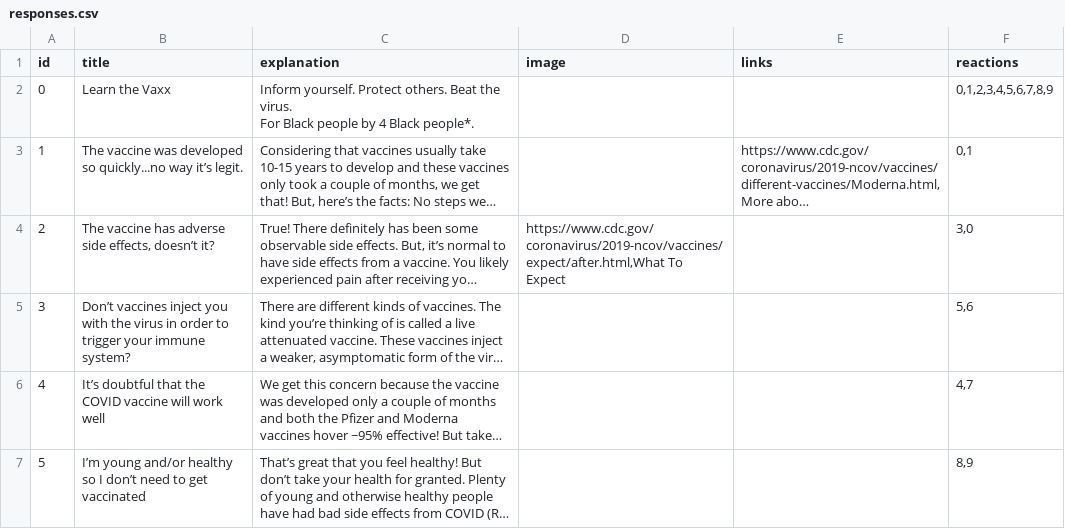
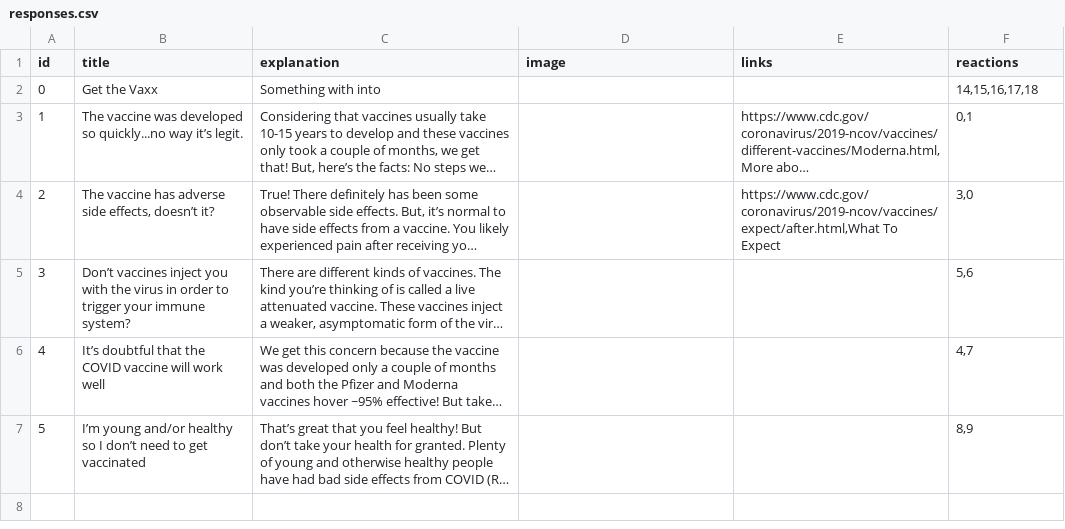
Before and after one commit to cewhitsett/learn_the_vaxx, a CSV file: extras/responses.csv, drawn as a sheet; long unchanged cells end in …; ↵ is a line break in a cell; the diff names each change by its address in the sheet, - before the commit and + after, or states it on an @@ line.

```diff
--- a/extras/responses.csv
+++ b/extras/responses.csv
-B2 (title): Learn the Vaxx
+B2 (title): Get the Vaxx
-C2 (explanation): Inform yourself. Protect others. Beat the virus. ↵ For Black people by 4 Black people*.
+C2 (explanation): Something with into
-F2 (reactions): 0,1,2,3,4,5,6,7,8,9
+F2 (reactions): 14,15,16,17,18
-D4 (image): https://www.cdc.gov/coronavirus/2019-ncov/vaccines/expect/after.html,What To Expect
+D4 (image): (empty)
-E4 (links): (empty)
+E4 (links): https://www.cdc.gov/coronavirus/2019-ncov/vaccines/expect/after.html,What To Expect
```
Also changed, not shown: extras/reactions.csv, 7 other files.
